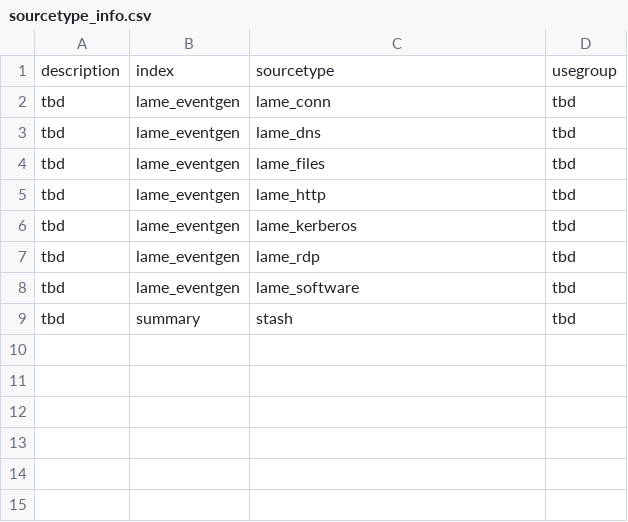
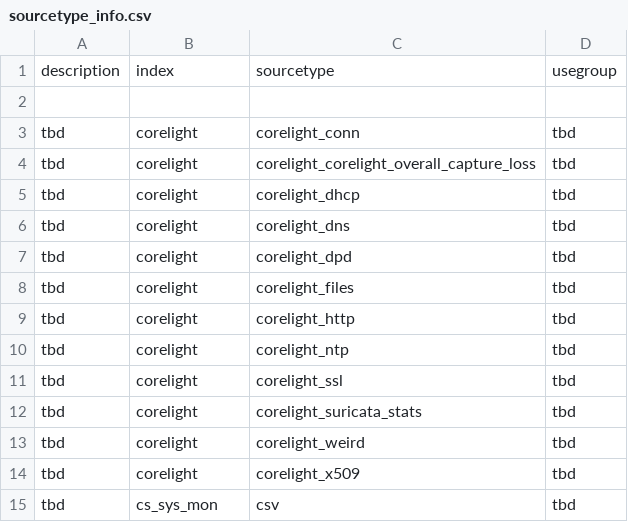
Before and after one commit to lameCreations/lame_analytic_documentation, a CSV file: lookups/sourcetype_info.csv, drawn as a sheet.

```diff
--- a/lookups/sourcetype_info.csv
+++ b/lookups/sourcetype_info.csv
@@ -1,9 +1,15 @@
 description,index,sourcetype,usegroup
-tbd,"lame_eventgen","lame_conn",tbd
-tbd,"lame_eventgen","lame_dns",tbd
-tbd,"lame_eventgen","lame_files",tbd
-tbd,"lame_eventgen","lame_http",tbd
-tbd,"lame_eventgen","lame_kerberos",tbd
-tbd,"lame_eventgen","lame_rdp",tbd
-tbd,"lame_eventgen","lame_software",tbd
-tbd,summary,stash,tbd
+,,,
+tbd,corelight,"corelight_conn",tbd
+tbd,corelight,"corelight_corelight_overall_capture_loss",tbd
+tbd,corelight,"corelight_dhcp",tbd
+tbd,corelight,"corelight_dns",tbd
+tbd,corelight,"corelight_dpd",tbd
+tbd,corelight,"corelight_files",tbd
+tbd,corelight,"corelight_http",tbd
+tbd,corelight,"corelight_ntp",tbd
+tbd,corelight,"corelight_ssl",tbd
+tbd,corelight,"corelight_suricata_stats",tbd
+tbd,corelight,"corelight_weird",tbd
+tbd,corelight,"corelight_x509",tbd
+tbd,"cs_sys_mon",csv,tbd
```
Also changed, not shown: 29 other files.
